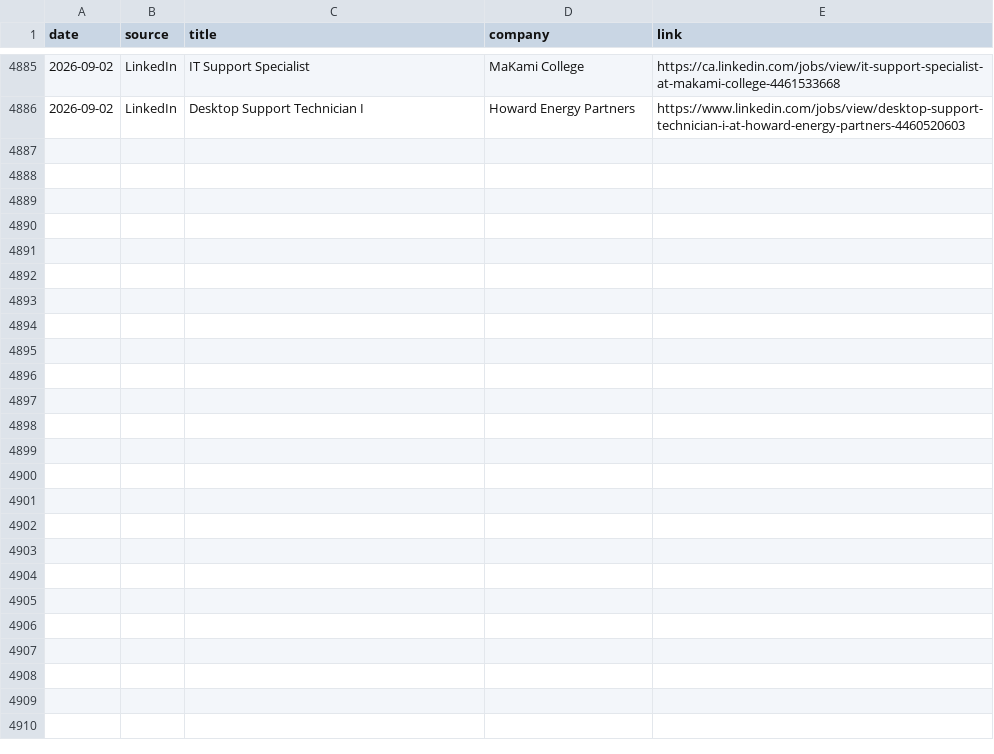
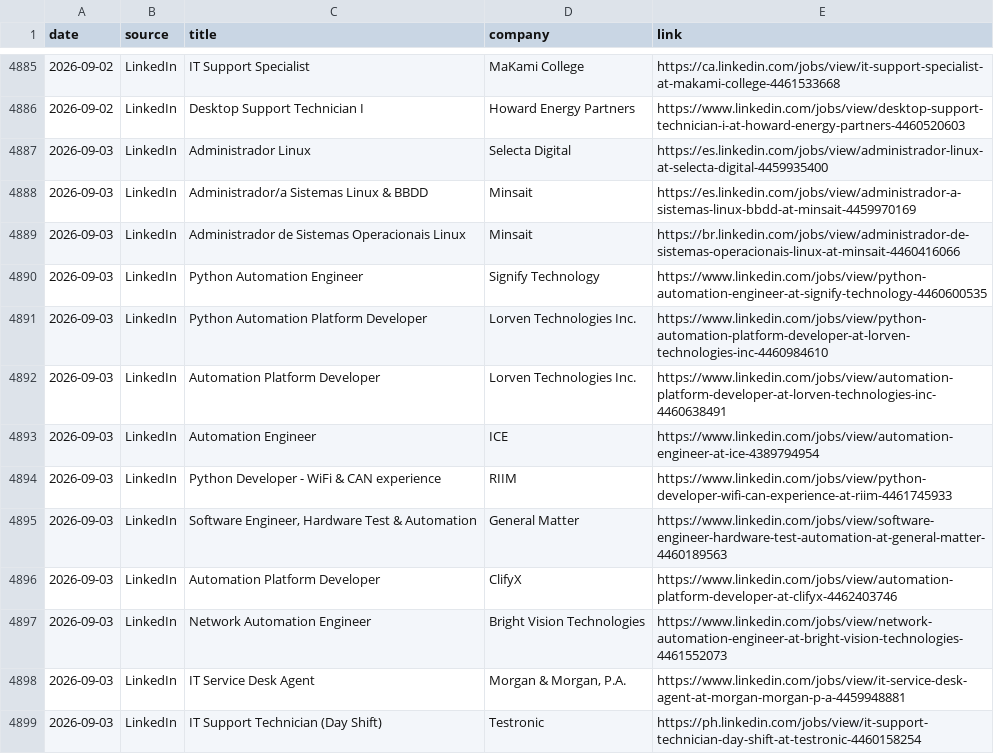
Before and after one commit to thiagofmendonca/smart-job-hunter, a CSV file: jobs.csv, drawn as a sheet; only a part is shown, gaps mark what is left out; the diff names each change by its address in the sheet, - before the commit and + after, or states it on an @@ line.

```diff
--- a/jobs.csv
+++ b/jobs.csv
+row 4887: 2026-09-03 | LinkedIn | Administrador Linux | Selecta Digital | https://es.linkedin.com/jobs/view/administrador-linux-at-selecta-digital-4459935400
+row 4888: 2026-09-03 | LinkedIn | Administrador/a Sistemas Linux & BBDD | Minsait | https://es.linkedin.com/jobs/view/administrador-a-sistemas-linux-bbdd-at-minsait-4459970169
+row 4889: 2026-09-03 | LinkedIn | Administrador de Sistemas Operacionais Linux | Minsait | https://br.linkedin.com/jobs/view/administrador-de-sistemas-operacionais-linux-at-minsait-4460416066
+row 4890: 2026-09-03 | LinkedIn | Python Automation Engineer | Signify Technology | https://www.linkedin.com/jobs/view/python-automation-engineer-at-signify-technology-4460600535
+row 4891: 2026-09-03 | LinkedIn | Python Automation Platform Developer | Lorven Technologies Inc. | https://www.linkedin.com/jobs/view/python-automation-platform-developer-at-lorven-technologies-inc-4460984610
+row 4892: 2026-09-03 | LinkedIn | Automation Platform Developer | Lorven Technologies Inc. | https://www.linkedin.com/jobs/view/automation-platform-developer-at-lorven-technologies-inc-4460638491
+row 4893: 2026-09-03 | LinkedIn | Automation Engineer | ICE | https://www.linkedin.com/jobs/view/automation-engineer-at-ice-4389794954
+row 4894: 2026-09-03 | LinkedIn | Python Developer - WiFi & CAN experience | RIIM | https://www.linkedin.com/jobs/view/python-developer-wifi-can-experience-at-riim-4461745933
+row 4895: 2026-09-03 | LinkedIn | Software Engineer, Hardware Test & Automation | General Matter | https://www.linkedin.com/jobs/view/software-engineer-hardware-test-automation-at-general-matter-4460189563
+row 4896: 2026-09-03 | LinkedIn | Automation Platform Developer | ClifyX | https://www.linkedin.com/jobs/view/automation-platform-developer-at-clifyx-4462403746
+row 4897: 2026-09-03 | LinkedIn | Network Automation Engineer | Bright Vision Technologies | https://www.linkedin.com/jobs/view/network-automation-engineer-at-bright-vision-technologies-4461552073
+row 4898: 2026-09-03 | LinkedIn | IT Service Desk Agent | Morgan & Morgan, P.A. | https://www.linkedin.com/jobs/view/it-service-desk-agent-at-morgan-morgan-p-a-4459948881
+row 4899: 2026-09-03 | LinkedIn | IT Support Technician (Day Shift) | Testronic | https://ph.linkedin.com/jobs/view/it-support-technician-day-shift-at-testronic-4460158254
```
